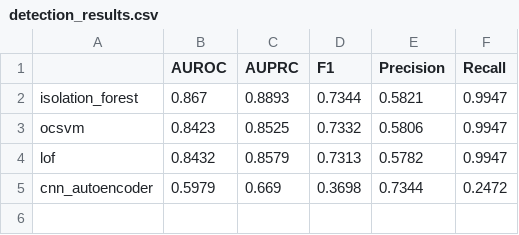
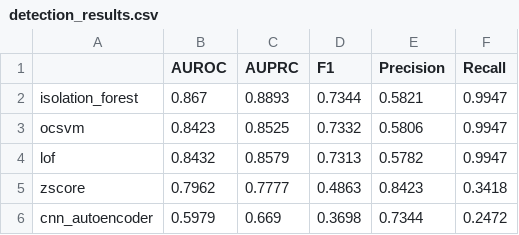
Before and after one commit to anilia-a/AnomalyDetectionPipeline, a CSV file: PTBXL-new/detection_results.csv, drawn as a sheet.

```diff
--- a/PTBXL-new/detection_results.csv
+++ b/PTBXL-new/detection_results.csv
@@ -4,2 +4,3 @@ ocsvm,0.8423,0.8525,0.7332,0.5806,0.9947
 lof,0.8432,0.8579,0.7313,0.5782,0.9947
+zscore,0.7962,0.7777,0.4863,0.8423,0.3418
 cnn_autoencoder,0.5979,0.669,0.3698,0.7344,0.2472
```
Also changed, not shown: FordA/detection_results.csv, StarlightCurves/detection_results.csv, 9 other files.
